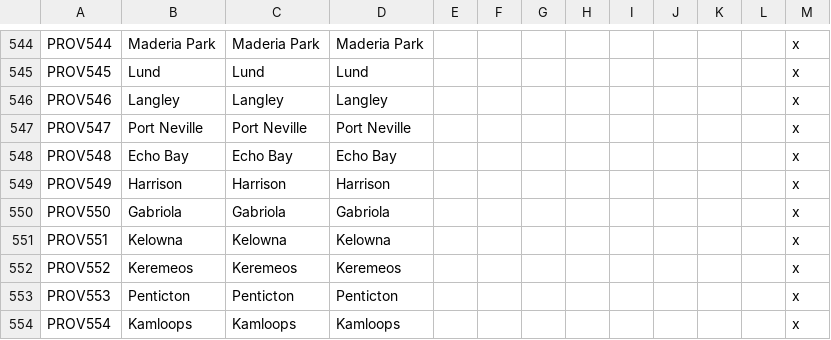
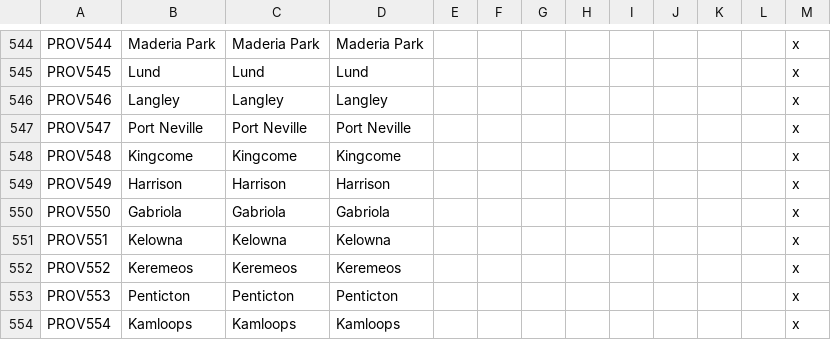
Before and after one commit to ShiatAli/JAtE, a CSV file: Just After the End/localisation/000_Province_names.csv, drawn as a sheet; only a part is shown, gaps mark what is left out.

```diff
--- a/Just After the End/localisation/000_Province_names.csv
+++ b/Just After the End/localisation/000_Province_names.csv
@@ -547,3 +547,3 @@ PROV546;Langley;Langley;Langley;;;;;;;;;x
 PROV547;Port Neville;Port Neville;Port Neville;;;;;;;;;x
-PROV548;Echo Bay;Echo Bay;Echo Bay;;;;;;;;;x
+PROV548;Kingcome;Kingcome;Kingcome;;;;;;;;;x
 PROV549;Harrison;Harrison;Harrison;;;;;;;;;x
```
Also changed, not shown: Just After the End/localisation/000_Barony_names.csv, Just After the End/localisation/000_County_names.csv, 25 other files.
